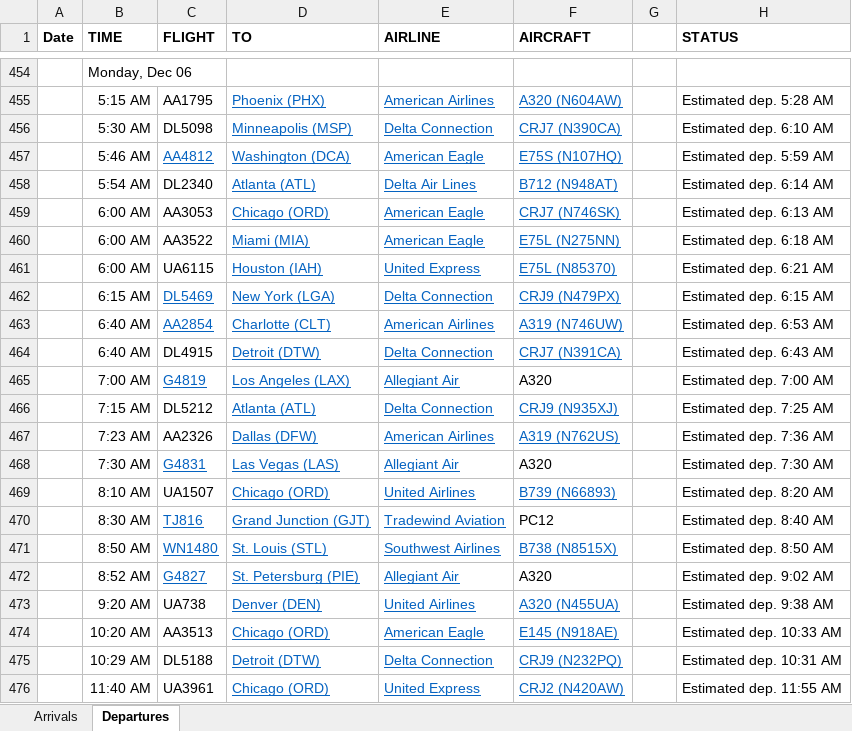
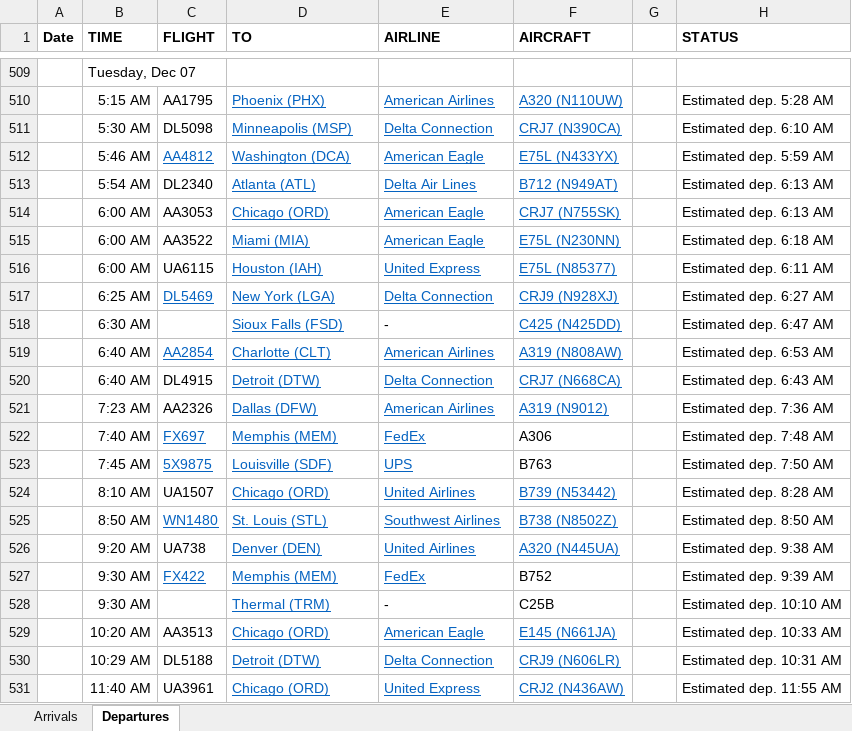
Before and after one commit to profSeeger/LVM-Code, an Excel workbook: codeLibrary/R/R/airlineData/Des Moines Airline data following Thanksgiving 2021.xlsx, sheet Departures, drawn as a sheet; only a part is shown, gaps mark what is left out; values as stored, in another font and other column widths than the file's, no borders; removed rows and columns are numbered as before the commit, all else as after; the diff covers the shown part only; the diff names each change by its address in the sheet, - before the commit and + after, or states it on an @@ line.

```diff
--- a/codeLibrary/R/R/airlineData/Des Moines Airline data following Thanksgiving 2021.xlsx (sheet Departures)
+++ b/codeLibrary/R/R/airlineData/Des Moines Airline data following Thanksgiving 2021.xlsx (sheet Departures)
-B509 (TIME): Monday, Dec 06
+B509 (TIME): Tuesday, Dec 07
-F510 (AIRCRAFT): A320 (N604AW)
+F510 (AIRCRAFT): A320 (N110UW)
-F512 (AIRCRAFT): E75S (N107HQ)
+F512 (AIRCRAFT): E75L (N433YX)
-F513 (AIRCRAFT): B712 (N948AT)
+F513 (AIRCRAFT): B712 (N949AT)
-H513 (STATUS): Estimated dep. 6:14 AM
+H513 (STATUS): Estimated dep. 6:13 AM
-F514 (AIRCRAFT): CRJ7 (N746SK)
+F514 (AIRCRAFT): CRJ7 (N755SK)
-F515 (AIRCRAFT): E75L (N275NN)
+F515 (AIRCRAFT): E75L (N230NN)
-F516 (AIRCRAFT): E75L (N85370)
+F516 (AIRCRAFT): E75L (N85377)
-H516 (STATUS): Estimated dep. 6:21 AM
+H516 (STATUS): Estimated dep. 6:11 AM
-B517 (TIME): 6:15 AM
+B517 (TIME): 6:25 AM
-F517 (AIRCRAFT): CRJ9 (N479PX)
+F517 (AIRCRAFT): CRJ9 (N928XJ)
-H517 (STATUS): Estimated dep. 6:15 AM
+H517 (STATUS): Estimated dep. 6:27 AM
+row 518:  | 6:30 AM |  | Sioux Falls (FSD) | - | C425 (N425DD) |  | Estimated dep. 6:47 AM
-F519 (AIRCRAFT): A319 (N746UW)
+F519 (AIRCRAFT): A319 (N808AW)
-F520 (AIRCRAFT): CRJ7 (N391CA)
+F520 (AIRCRAFT): CRJ7 (N668CA)
-row 465:  | 7:00 AM | G4819 | Los Angeles (LAX) | Allegiant Air | A320 |  | Estimated dep. 7:00 AM
-row 466:  | 7:15 AM | DL5212 | Atlanta (ATL) | Delta Connection | CRJ9 (N935XJ) |  | Estimated dep. 7:25 AM
-F521 (AIRCRAFT): A319 (N762US)
+F521 (AIRCRAFT): A319 (N9012)
-row 468:  | 7:30 AM | G4831 | Las Vegas (LAS) | Allegiant Air | A320 |  | Estimated dep. 7:30 AM
+row 522:  | 7:40 AM | FX697 | Memphis (MEM) | FedEx | A306 |  | Estimated dep. 7:48 AM
+row 523:  | 7:45 AM | 5X9875 | Louisville (SDF) | UPS | B763 |  | Estimated dep. 7:50 AM
-F524 (AIRCRAFT): B739 (N66893)
+F524 (AIRCRAFT): B739 (N53442)
-H524 (STATUS): Estimated dep. 8:20 AM
+H524 (STATUS): Estimated dep. 8:28 AM
-row 470:  | 8:30 AM | TJ816 | Grand Junction (GJT) | Tradewind Aviation | PC12 |  | Estimated dep. 8:40 AM
-F525 (AIRCRAFT): B738 (N8515X)
+F525 (AIRCRAFT): B738 (N8502Z)
-row 472:  | 8:52 AM | G4827 | St. Petersburg (PIE) | Allegiant Air | A320 |  | Estimated dep. 9:02 AM
-F526 (AIRCRAFT): A320 (N455UA)
+F526 (AIRCRAFT): A320 (N445UA)
+row 527:  | 9:30 AM | FX422 | Memphis (MEM) | FedEx | B752 |  | Estimated dep. 9:39 AM
+row 528:  | 9:30 AM |  | Thermal (TRM) | - | C25B |  | Estimated dep. 10:10 AM
-F529 (AIRCRAFT): E145 (N918AE)
+F529 (AIRCRAFT): E145 (N661JA)
-F530 (AIRCRAFT): CRJ9 (N232PQ)
+F530 (AIRCRAFT): CRJ9 (N606LR)
-F531 (AIRCRAFT): CRJ2 (N420AW)
+F531 (AIRCRAFT): CRJ2 (N436AW)
```
Also changed, not shown: 64 added rows, 9 removed rows, 37 edited cells and cell formats elsewhere in this sheet, sheet Arrivals.
